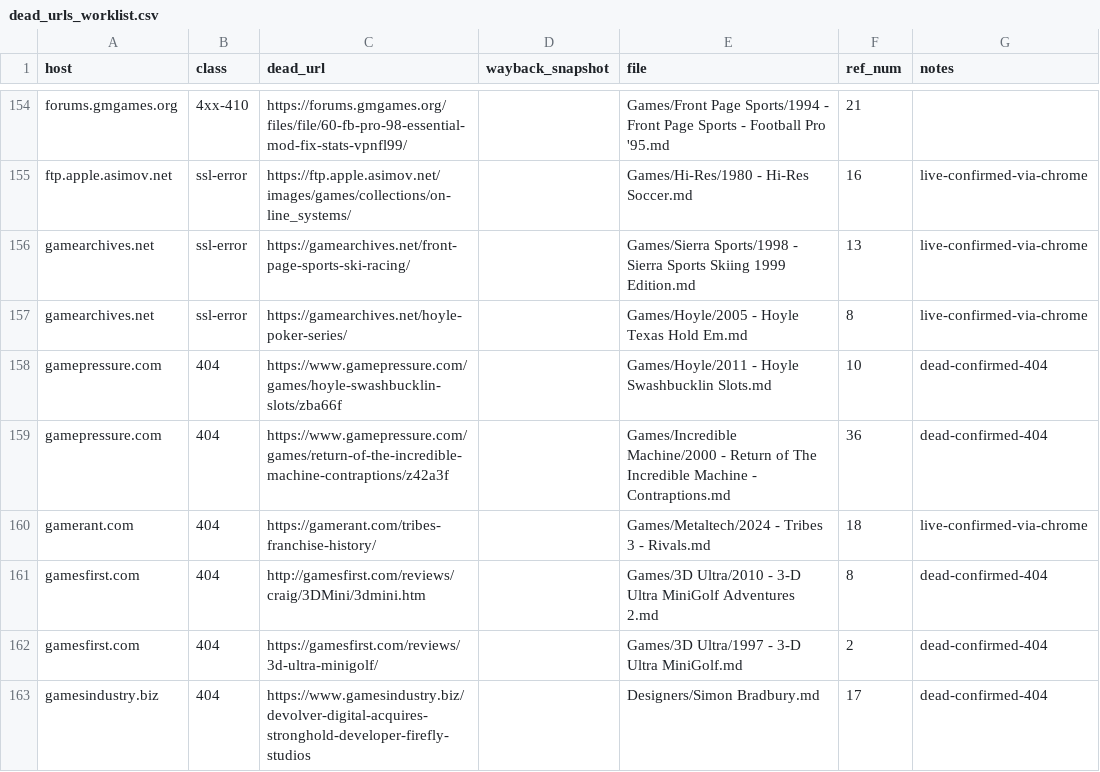
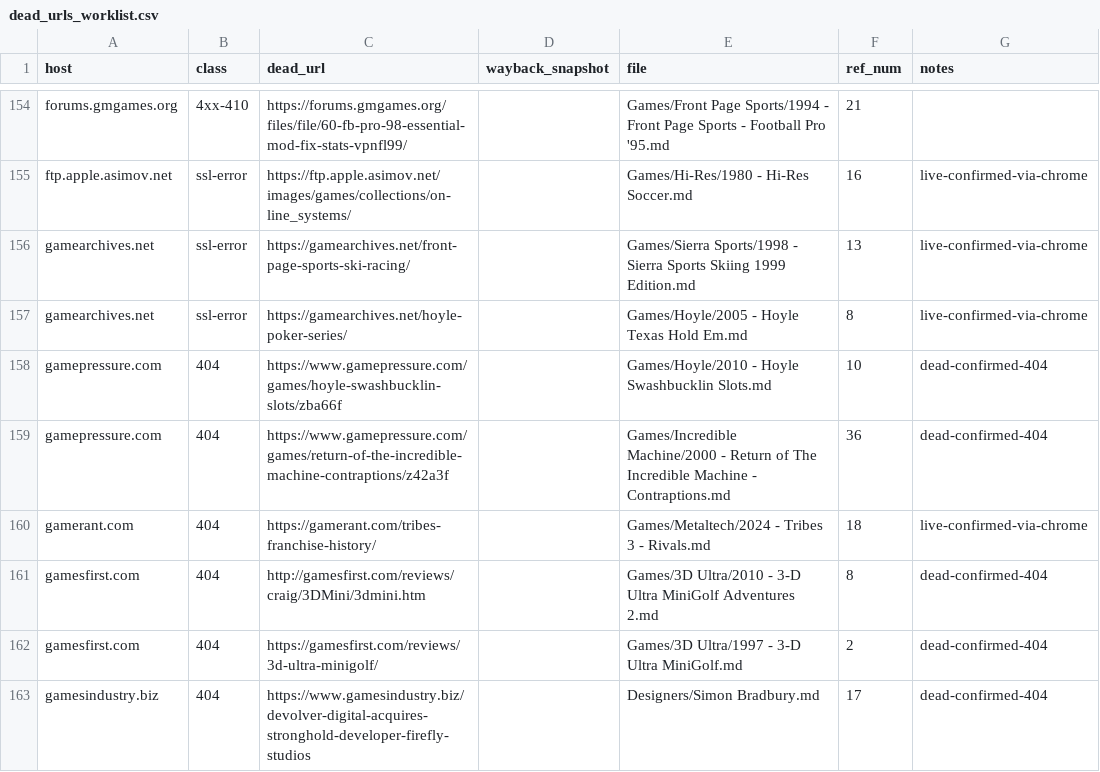
Before and after one commit to d4rkwyng/sierravault, a CSV file: docs/dead_urls_worklist.csv, drawn as a sheet; only a part is shown, gaps mark what is left out.

```diff
--- a/docs/dead_urls_worklist.csv
+++ b/docs/dead_urls_worklist.csv
@@ -157,3 +157,3 @@ gamearchives.net,ssl-error,https://gamearchives.net/front-page-sports-ski-racing
 gamearchives.net,ssl-error,https://gamearchives.net/hoyle-poker-series/,,Games/Hoyle/2005 - Hoyle Texas Hold Em.md,8,live-confirmed-via-chrome
-gamepressure.com,404,https://www.gamepressure.com/games/hoyle-swashbucklin-slots/zba66f,,Games/Hoyle/2011 - Hoyle Swashbucklin Slots.md,10,dead-confirmed-404
+gamepressure.com,404,https://www.gamepressure.com/games/hoyle-swashbucklin-slots/zba66f,,Games/Hoyle/2010 - Hoyle Swashbucklin Slots.md,10,dead-confirmed-404
 gamepressure.com,404,https://www.gamepressure.com/games/return-of-the-incredible-machine-contraptions/z42a3f,,Games/Incredible Machine/2000 - Return of The Incredible Machine - Contraptions.md,36,dead-confirmed-404
```
Also changed, not shown: 59 other files.
